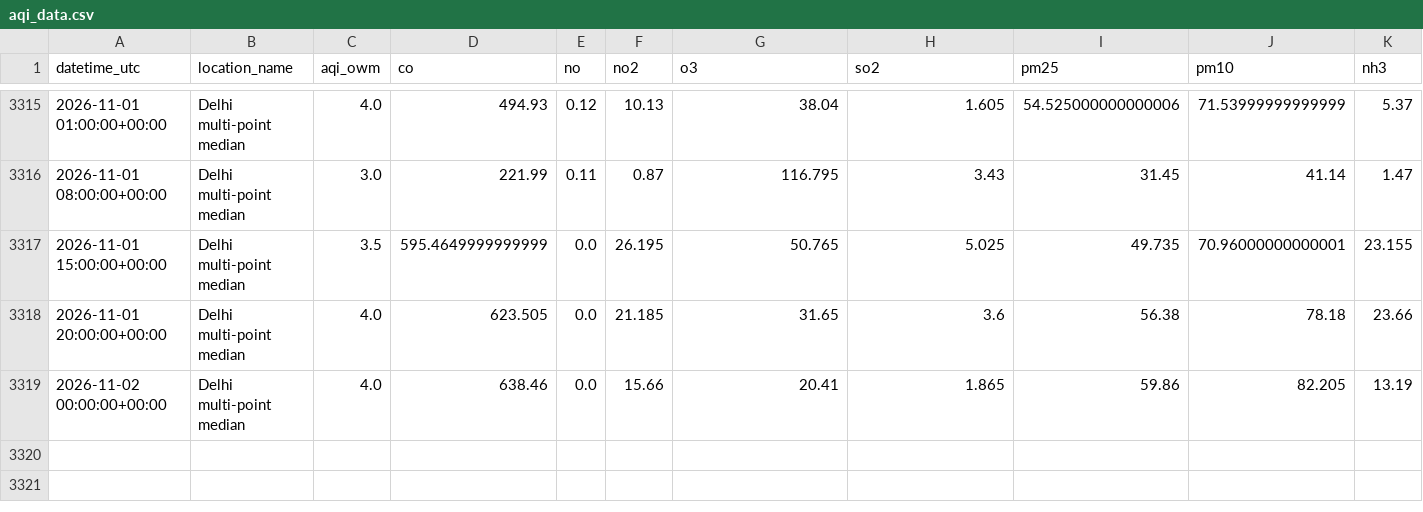
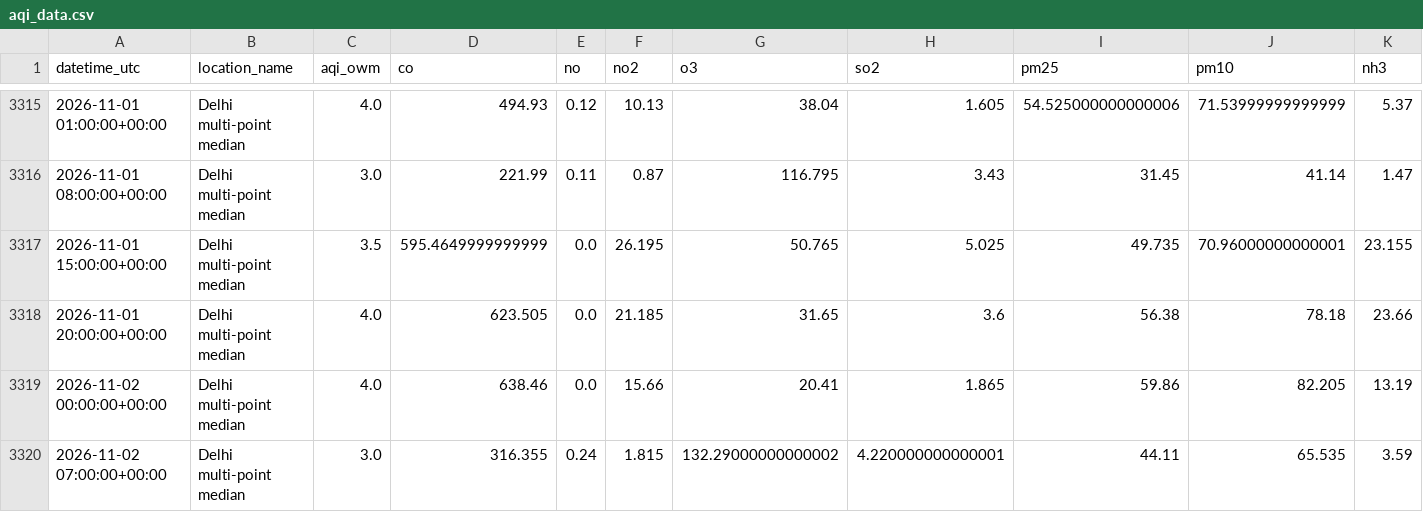
Before and after one commit to harshsharma5468/Delhi_AQI_prediction, a CSV file: aqi_data.csv, drawn as a sheet; only a part is shown, gaps mark what is left out; rows hold the shown columns only; the diff names each change by its address in the sheet, - before the commit and + after, or states it on an @@ line.

```diff
--- a/aqi_data.csv
+++ b/aqi_data.csv
+row 3320: 2026-11-02 07:00:00+00:00 | Delhi multi-point median | 3.0 | 316.355 | 0.24 | 1.815 | 132.29000000000002 | 4.220000000000001 | 44.11 | 65.535 | 3.59
```
Also changed, not shown: 2 other files.
